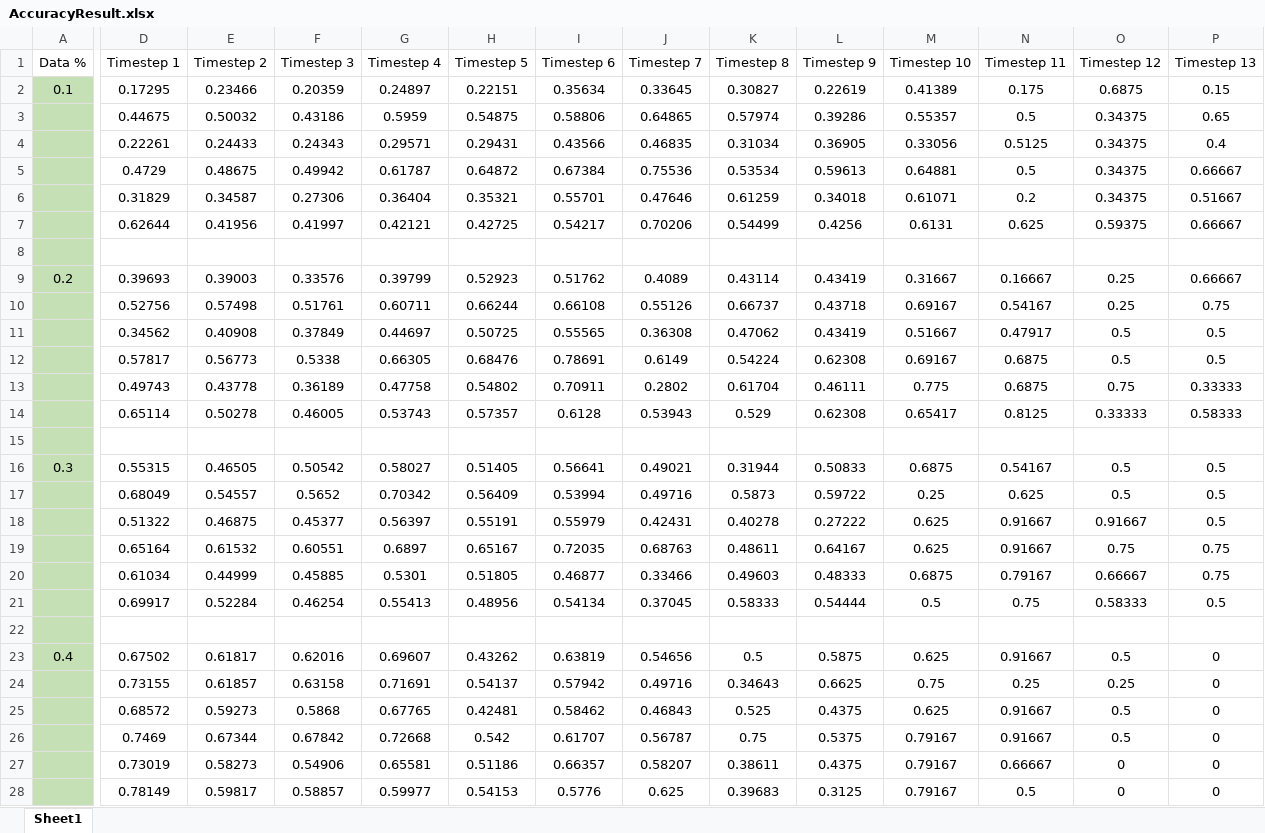
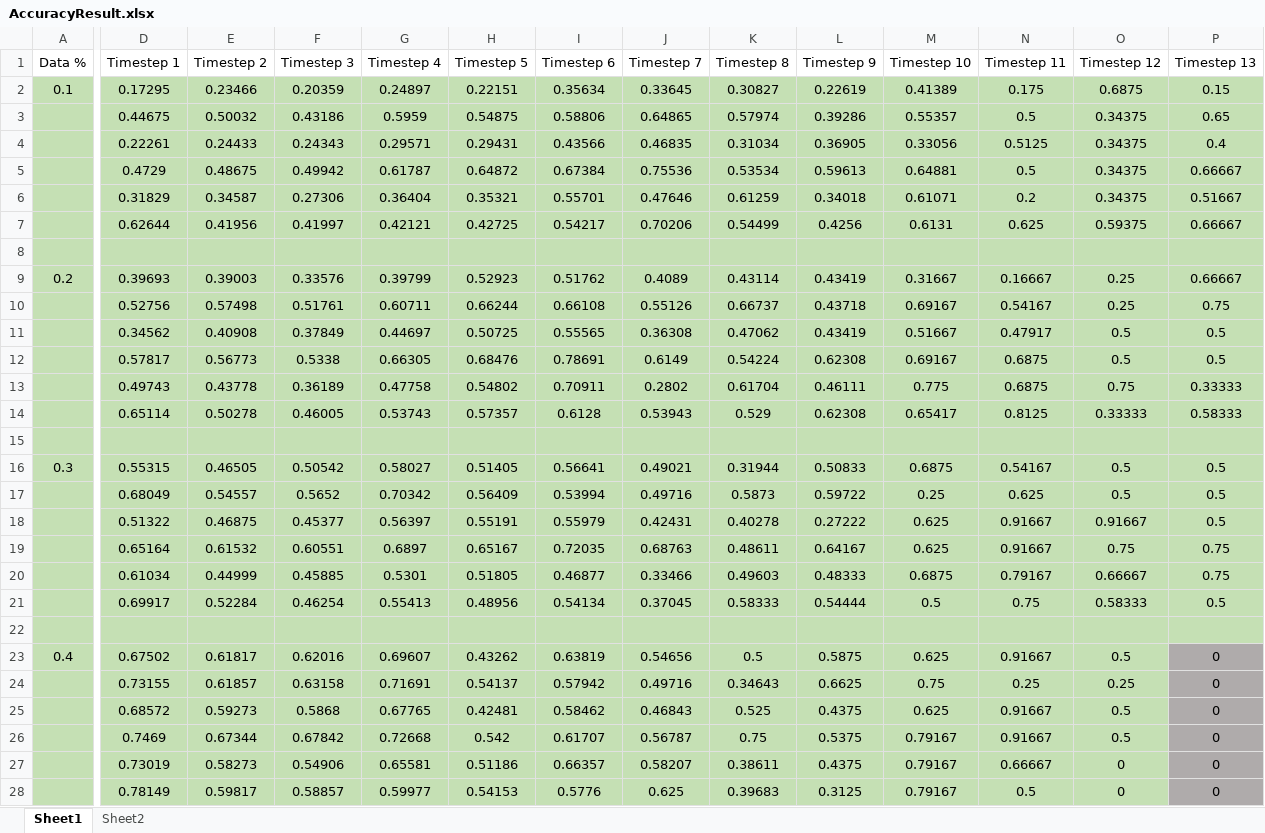
Before and after one commit to Evaaaaaaaaaaa/VideoActionPrediction, an Excel workbook: AccuracyResult.xlsx, sheet Sheet1, drawn as a sheet; only a part is shown, gaps mark what is left out; values as stored, in another font and other column widths than the file's, no borders; conditional formats and table styles not drawn; the diff covers the shown part only; the diff names each change by its address in the sheet, - before the commit and + after, or states it on an @@ line.

```diff
--- a/AccuracyResult.xlsx (sheet Sheet1)
+++ b/AccuracyResult.xlsx (sheet Sheet1)
+sheet tab: Sheet2
-D2:P7 fill: none
+D2:P7 fill: #C5E0B4
-D8:P8 fill: none
+D8:P8 fill: #C5E0B4
-D9:P14 fill: none
+D9:P14 fill: #C5E0B4
-D15:P15 fill: none
+D15:P15 fill: #C5E0B4
-D16:P21 fill: none
+D16:P21 fill: #C5E0B4
-D22:P22 fill: none
+D22:P22 fill: #C5E0B4
-D23:O28 fill: none
+D23:O28 fill: #C5E0B4
-P23:P28 fill: none
+P23:P28 fill: #AFABAB
```
Also changed, not shown: cell formats elsewhere in this sheet, 3 other files.
